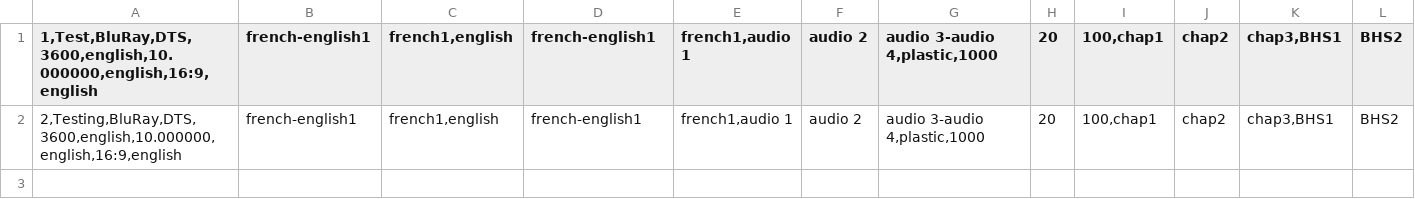
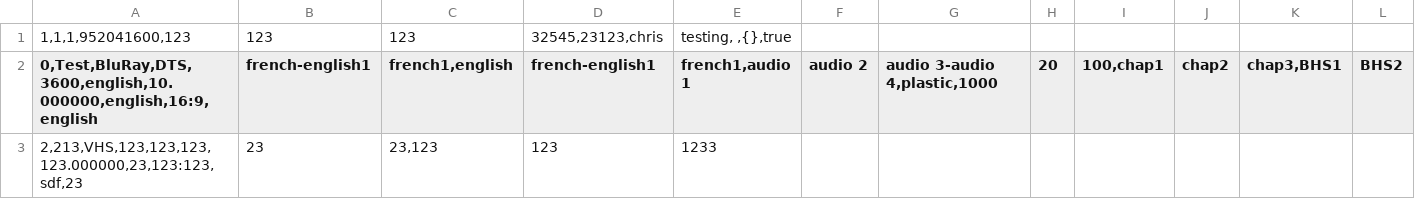
Before and after one commit to chrismack/DesAndImp, a CSV file: Seminars/SeminarF/projectmanager.csv, drawn as a sheet; only a part is shown; removed rows and columns are numbered as before the commit, all else as after; rows hold the shown columns only; the diff names each change by its address in the sheet, - before the commit and + after, or states it on an @@ line.

```diff
--- a/Seminars/SeminarF/projectmanager.csv
+++ b/Seminars/SeminarF/projectmanager.csv
+row 1: 1,1,1,952041600,123 | 123 | 123 | 32545,23123,chris | testing, ,{},true
-A2: 1,Test,BluRay,DTS,3600,english,10.000000,english,16:9,english
+A2: 0,Test,BluRay,DTS,3600,english,10.000000,english,16:9,english
-row 2: 2,Testing,BluRay,DTS,3600,english,10.000000,english,16:9,english | french-english1 | french1,english | french-english1 | french1,audio 1 | audio 2 | audio 3-audio 4,plastic,1000 | 20 | 100,chap1 | chap2 | chap3,BHS1 | BHS2
+row 3: 2,213,VHS,123,123,123,123.000000,23,123:123,sdf,23 | 23 | 23,123 | 123 | 1233
```
Also changed, not shown: 7 other files.
